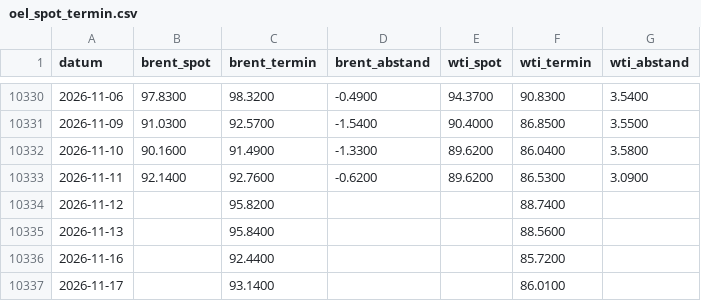
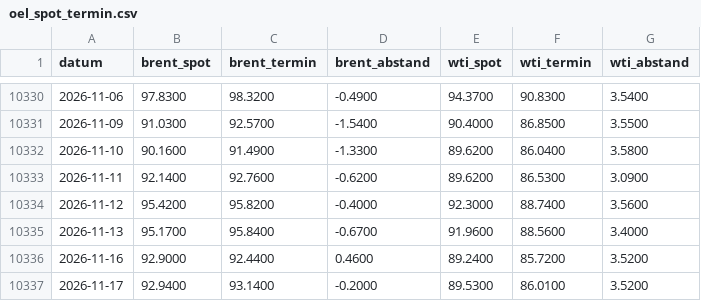
Before and after one commit to ssptpas/fws-daten, a CSV file: oel_spot_termin.csv, drawn as a sheet; only a part is shown, gaps mark what is left out.

```diff
--- a/oel_spot_termin.csv
+++ b/oel_spot_termin.csv
@@ -10333,5 +10333,5 @@ datum;brent_spot;brent_termin;brent_abstand;wti_spot;wti_termin;wti_abstand
 2026-11-11;92.1400;92.7600;-0.6200;89.6200;86.5300;3.0900
-2026-11-12;;95.8200;;;88.7400;
-2026-11-13;;95.8400;;;88.5600;
-2026-11-16;;92.4400;;;85.7200;
-2026-11-17;;93.1400;;;86.0100;
+2026-11-12;95.4200;95.8200;-0.4000;92.3000;88.7400;3.5600
+2026-11-13;95.1700;95.8400;-0.6700;91.9600;88.5600;3.4000
+2026-11-16;92.9000;92.4400;0.4600;89.2400;85.7200;3.5200
+2026-11-17;92.9400;93.1400;-0.2000;89.5300;86.0100;3.5200
```
Also changed, not shown: kennzahlen-verlauf.csv, vergleichsregeln-vola.csv, 4 other files.
